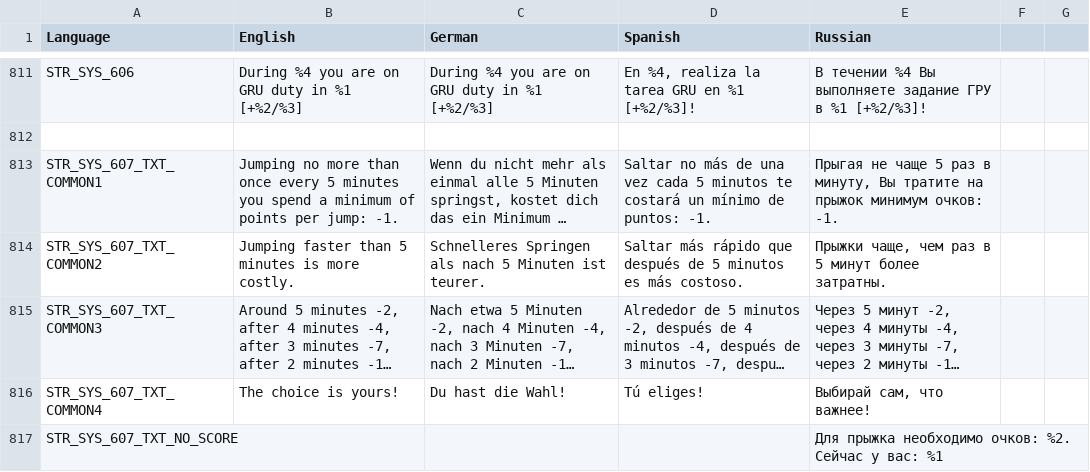
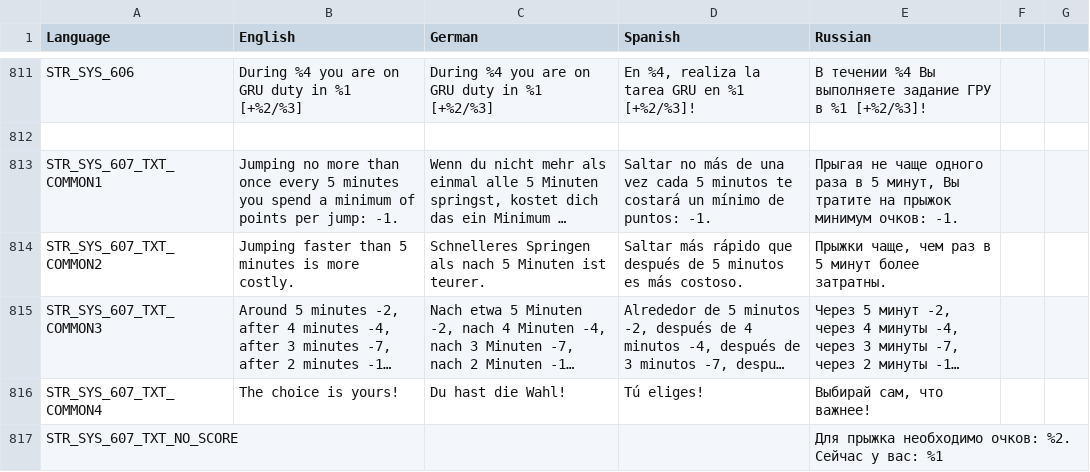
Before and after one commit to sygsky/Domination-for-Red-Engineers-server, a CSV file: stringtable.csv, drawn as a sheet; only a part is shown, gaps mark what is left out; long unchanged cells end in …; the diff names each change by its address in the sheet, - before the commit and + after, or states it on an @@ line.

```diff
--- a/stringtable.csv
+++ b/stringtable.csv
-E813 (Russian): …не чаще 5 раз в минуту, Вы тратите…
+E813 (Russian): …не чаще одного раза в 5 минут, Вы тратите…
```
Also changed, not shown: 1 other file.
